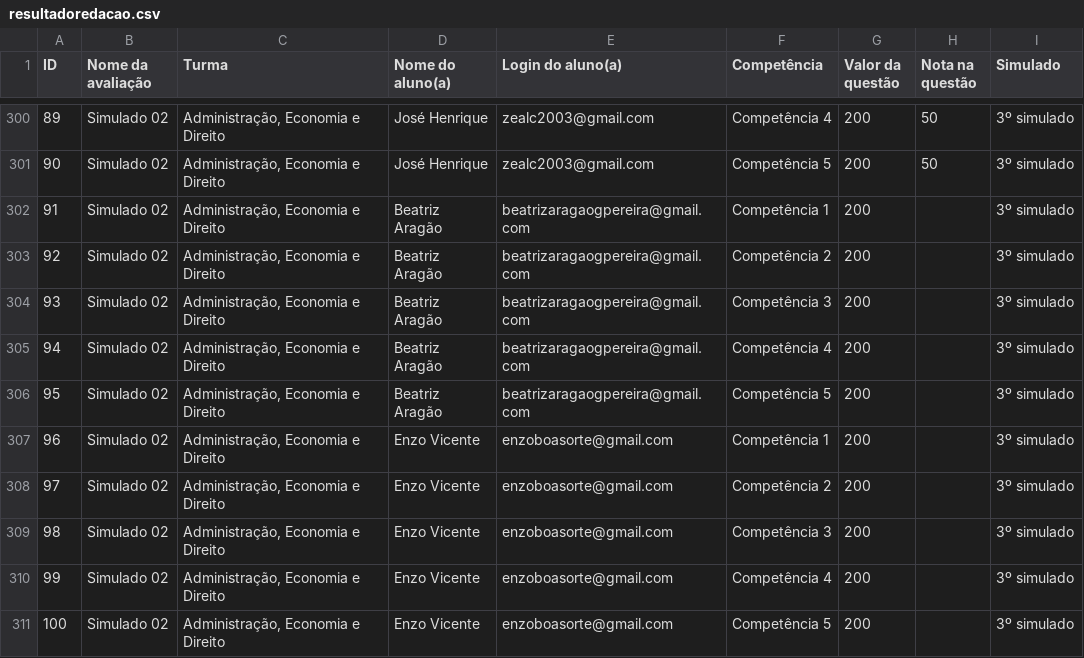
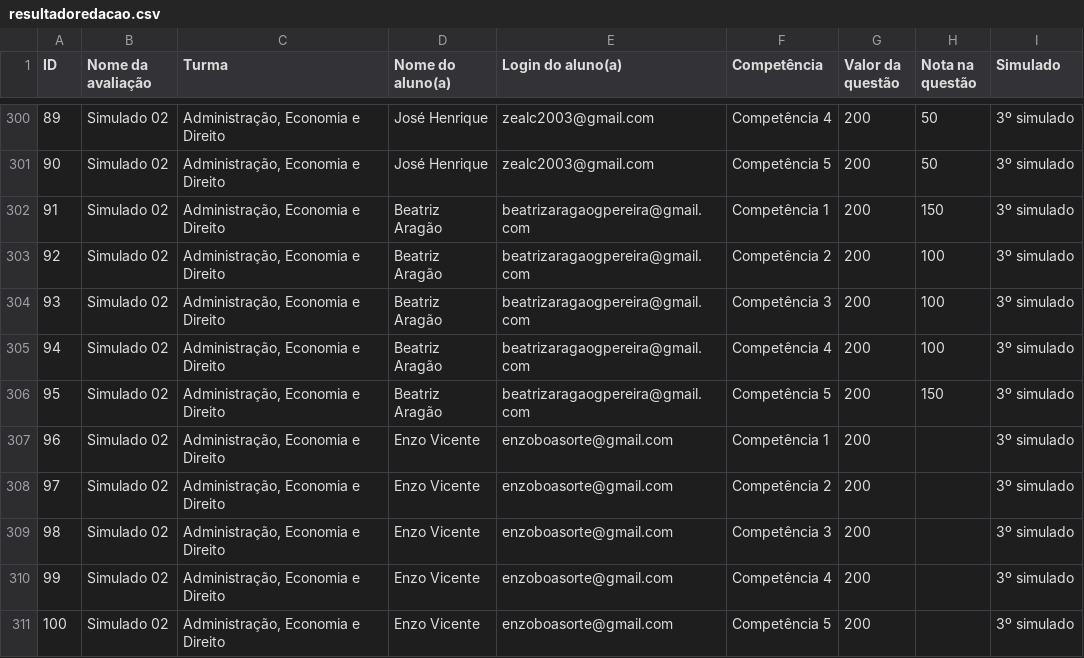
Before and after one commit to padre-alexandre/Simulado-1-fase-Insper-2024-1, a CSV file: resultadoredacao.csv, drawn as a sheet; only a part is shown, gaps mark what is left out.

```diff
--- a/resultadoredacao.csv
+++ b/resultadoredacao.csv
@@ -301,7 +301,7 @@ ID,Nome da avaliação,Turma,Nome do aluno(a),Login do aluno(a),Competência,Val
 90,Simulado 02,"Administração, Economia e Direito",José Henrique,zealc2003@gmail.com,Competência 5,200,50,3º simulado
-91,Simulado 02,"Administração, Economia e Direito",Beatriz Aragão,beatrizaragaogpereira@gmail.com,Competência 1,200,,3º simulado
-92,Simulado 02,"Administração, Economia e Direito",Beatriz Aragão,beatrizaragaogpereira@gmail.com,Competência 2,200,,3º simulado
-93,Simulado 02,"Administração, Economia e Direito",Beatriz Aragão,beatrizaragaogpereira@gmail.com,Competência 3,200,,3º simulado
-94,Simulado 02,"Administração, Economia e Direito",Beatriz Aragão,beatrizaragaogpereira@gmail.com,Competência 4,200,,3º simulado
-95,Simulado 02,"Administração, Economia e Direito",Beatriz Aragão,beatrizaragaogpereira@gmail.com,Competência 5,200,,3º simulado
+91,Simulado 02,"Administração, Economia e Direito",Beatriz Aragão,beatrizaragaogpereira@gmail.com,Competência 1,200,150,3º simulado
+92,Simulado 02,"Administração, Economia e Direito",Beatriz Aragão,beatrizaragaogpereira@gmail.com,Competência 2,200,100,3º simulado
+93,Simulado 02,"Administração, Economia e Direito",Beatriz Aragão,beatrizaragaogpereira@gmail.com,Competência 3,200,100,3º simulado
+94,Simulado 02,"Administração, Economia e Direito",Beatriz Aragão,beatrizaragaogpereira@gmail.com,Competência 4,200,100,3º simulado
+95,Simulado 02,"Administração, Economia e Direito",Beatriz Aragão,beatrizaragaogpereira@gmail.com,Competência 5,200,150,3º simulado
 96,Simulado 02,"Administração, Economia e Direito",Enzo Vicente,enzoboasorte@gmail.com,Competência 1,200,,3º simulado
```
Also changed, not shown: resultado1fase.csv.
